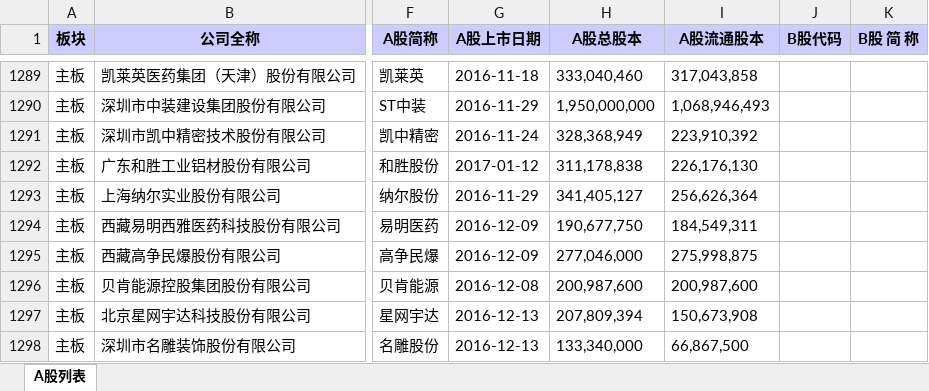
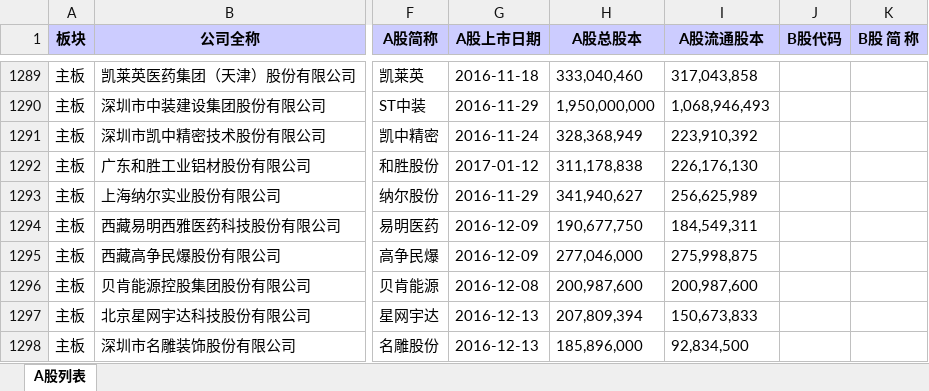
Before and after one commit to GenBill/Carmen, an Excel workbook: stocks_list/cache/SZ_stock_list.xlsx, sheet A股列表, drawn as a sheet; only a part is shown, gaps mark what is left out; values as stored, in another font and other column widths than the file's, no borders; the diff covers the shown part only; the diff names each change by its address in the sheet, - before the commit and + after, or states it on an @@ line.

```diff
--- a/stocks_list/cache/SZ_stock_list.xlsx (sheet A股列表)
+++ b/stocks_list/cache/SZ_stock_list.xlsx (sheet A股列表)
-H1293 (A股总股本): 341,405,127
+H1293 (A股总股本): 341,940,627
-I1293 (A股流通股本): 256,626,364
+I1293 (A股流通股本): 256,625,989
-I1297 (A股流通股本): 150,673,908
+I1297 (A股流通股本): 150,673,833
-H1298 (A股总股本): 133,340,000
+H1298 (A股总股本): 185,896,000
-I1298 (A股流通股本): 66,867,500
+I1298 (A股流通股本): 92,834,500
```
Also changed, not shown: 1 added row and 423 edited cells elsewhere in this sheet, 15 other files.
